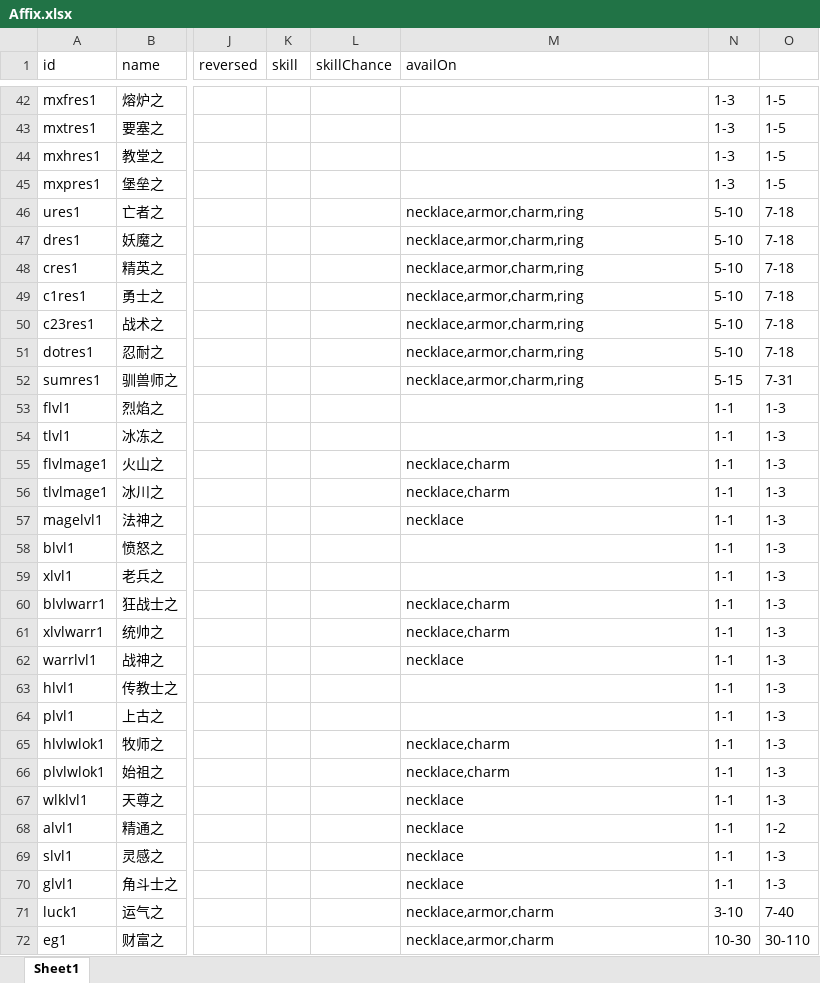
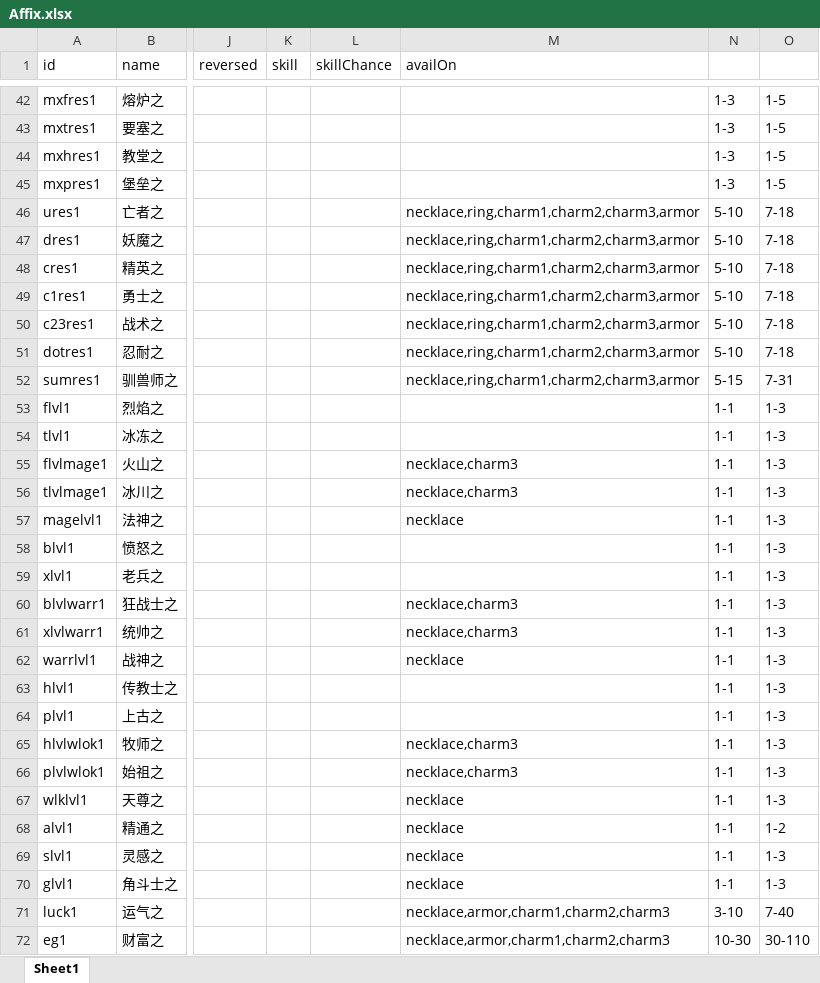
Before and after one commit to yatyricky/gvbasic-mir-remaster, an Excel workbook: configs/Affix.xlsx, sheet Sheet1, drawn as a sheet; only a part is shown, gaps mark what is left out; values as stored, in another font and other column widths than the file's, no borders; conditional formats not drawn; the diff covers the shown part only; the diff names each change by its address in the sheet, - before the commit and + after, or states it on an @@ line.

```diff
--- a/configs/Affix.xlsx (sheet Sheet1)
+++ b/configs/Affix.xlsx (sheet Sheet1)
-M46:M52 (availOn): necklace,armor,charm,ring
+M46:M52 (availOn): necklace,ring,charm1,charm2,charm3,armor
-M55:M56 (availOn): necklace,charm
+M55:M56 (availOn): necklace,charm3
-M60:M61 (availOn): necklace,charm
+M60:M61 (availOn): necklace,charm3
-M65:M66 (availOn): necklace,charm
+M65:M66 (availOn): necklace,charm3
-M71:M72 (availOn): necklace,armor,charm
+M71:M72 (availOn): necklace,armor,charm1,charm2,charm3
```
Also changed, not shown: 28 edited cells elsewhere in this sheet, configs/Item.xlsx, 32 other files.
